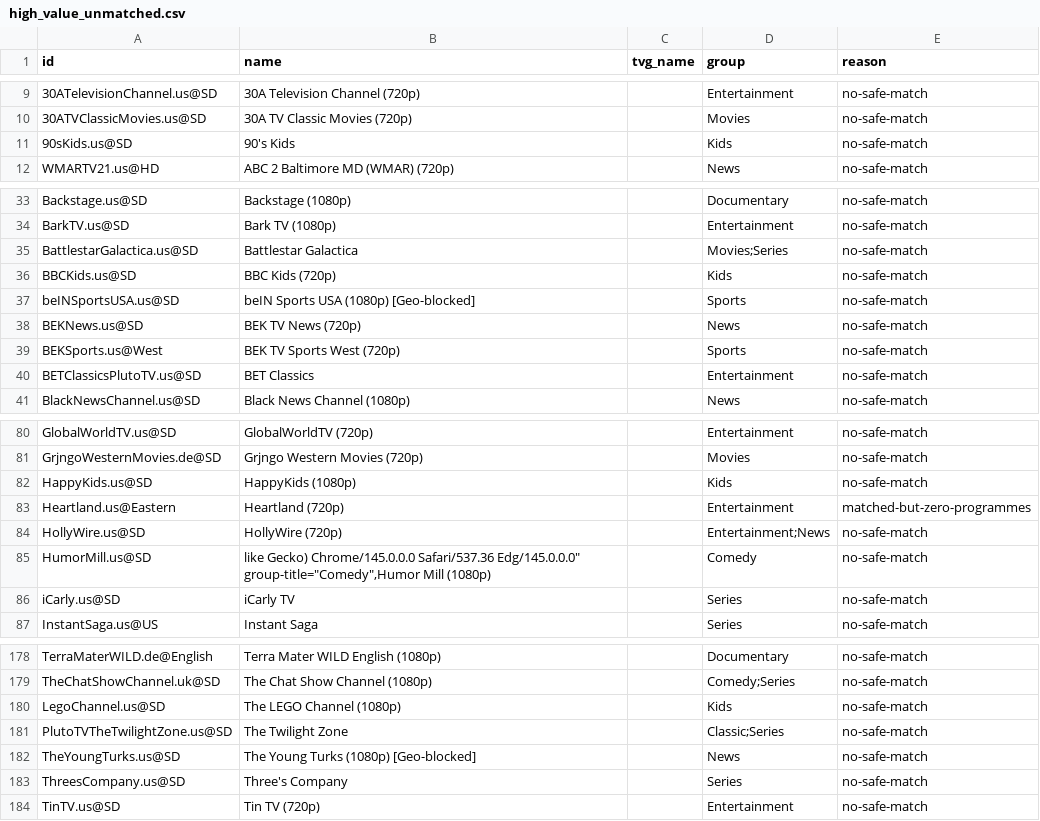
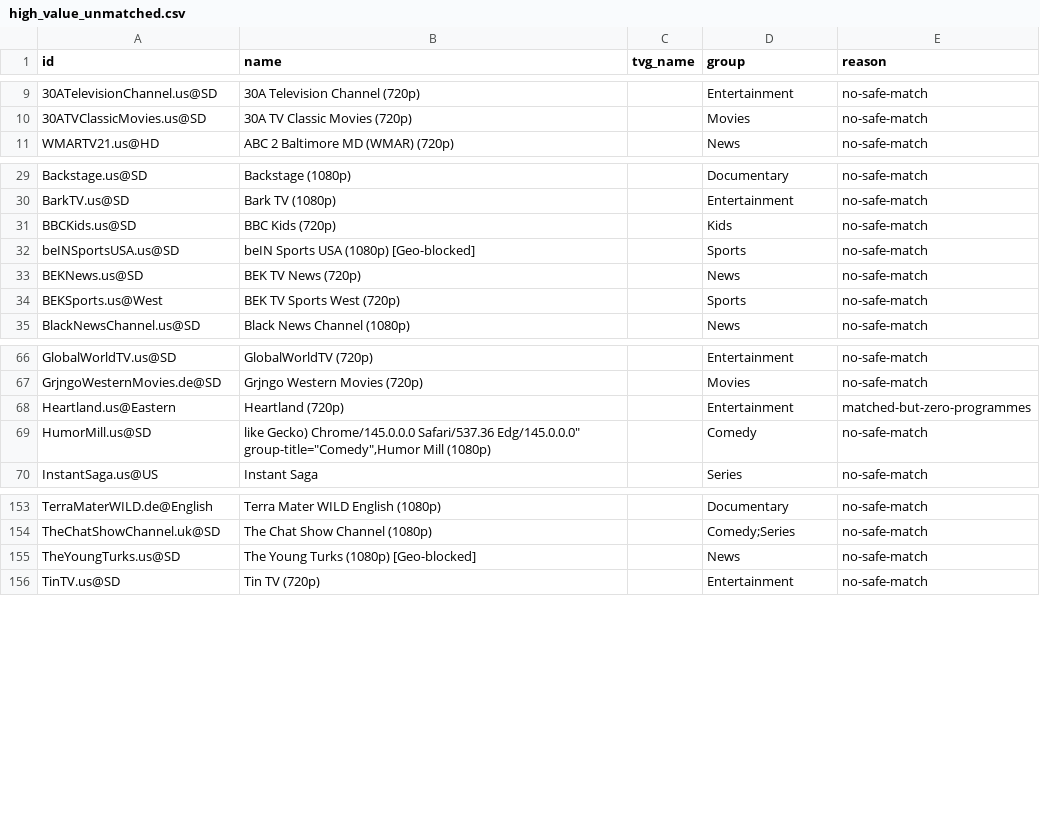
Before and after one commit to mjcotter13/iptv-us-epg, a CSV file: public/high_value_unmatched.csv, drawn as a sheet; only a part is shown, gaps mark what is left out; the diff covers the shown part only.

```diff
--- a/public/high_value_unmatched.csv
+++ b/public/high_value_unmatched.csv
@@ -10,3 +10,2 @@ id,name,tvg_name,group,reason
 30ATVClassicMovies.us@SD,30A TV Classic Movies (720p),,Movies,no-safe-match
-90sKids.us@SD,90's Kids,,Kids,no-safe-match
 WMARTV21.us@HD,ABC 2 Baltimore MD (WMAR) (720p),,News,no-safe-match
@@ -34,3 +30,2 @@ Backstage.us@SD,Backstage (1080p),,Documentary,no-safe-match
 BarkTV.us@SD,Bark TV (1080p),,Entertainment,no-safe-match
-BattlestarGalactica.us@SD,Battlestar Galactica,,Movies;Series,no-safe-match
 BBCKids.us@SD,BBC Kids (720p),,Kids,no-safe-match
@@ -39,3 +34,2 @@ BEKNews.us@SD,BEK TV News (720p),,News,no-safe-match
 BEKSports.us@West,BEK TV Sports West (720p),,Sports,no-safe-match
-BETClassicsPlutoTV.us@SD,BET Classics,,Entertainment,no-safe-match
 BlackNewsChannel.us@SD,Black News Channel (1080p),,News,no-safe-match
@@ -81,7 +67,4 @@ GlobalWorldTV.us@SD,GlobalWorldTV (720p),,Entertainment,no-safe-match
 GrjngoWesternMovies.de@SD,Grjngo Western Movies (720p),,Movies,no-safe-match
-HappyKids.us@SD,HappyKids (1080p),,Kids,no-safe-match
 Heartland.us@Eastern,Heartland (720p),,Entertainment,matched-but-zero-programmes
-HollyWire.us@SD,HollyWire (720p),,Entertainment;News,no-safe-match
 HumorMill.us@SD,"like Gecko) Chrome/145.0.0.0 Safari/537.36 Edg/145.0.0.0"" group-title=""Comedy"",Humor Mill (1080p)",,Comedy,no-safe-match
-iCarly.us@SD,iCarly TV,,Series,no-safe-match
 InstantSaga.us@US,Instant Saga,,Series,no-safe-match
@@ -179,6 +154,3 @@ TerraMaterWILD.de@English,Terra Mater WILD English (1080p),,Documentary,no-safe-
 TheChatShowChannel.uk@SD,The Chat Show Channel (1080p),,Comedy;Series,no-safe-match
-LegoChannel.us@SD,The LEGO Channel (1080p),,Kids,no-safe-match
-PlutoTVTheTwilightZone.us@SD,The Twilight Zone,,Classic;Series,no-safe-match
 TheYoungTurks.us@SD,The Young Turks (1080p) [Geo-blocked],,News,no-safe-match
-ThreesCompany.us@SD,Three's Company,,Series,no-safe-match
 TinTV.us@SD,Tin TV (720p),,Entertainment,no-safe-match
```
Also changed, not shown: 19 removed rows elsewhere in this file, public/category_status.csv, public/match_report.csv, 4 other files.
